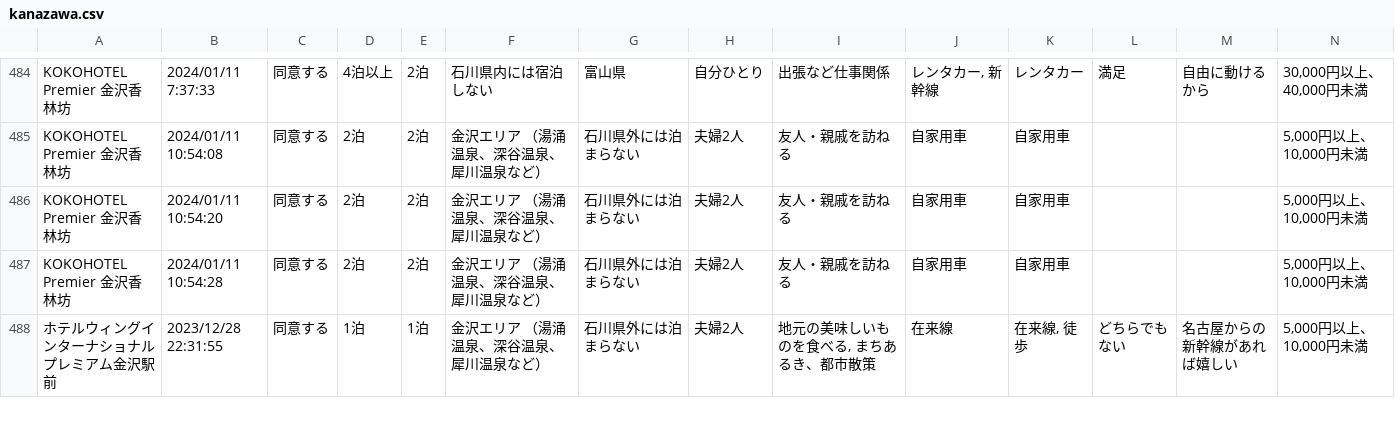
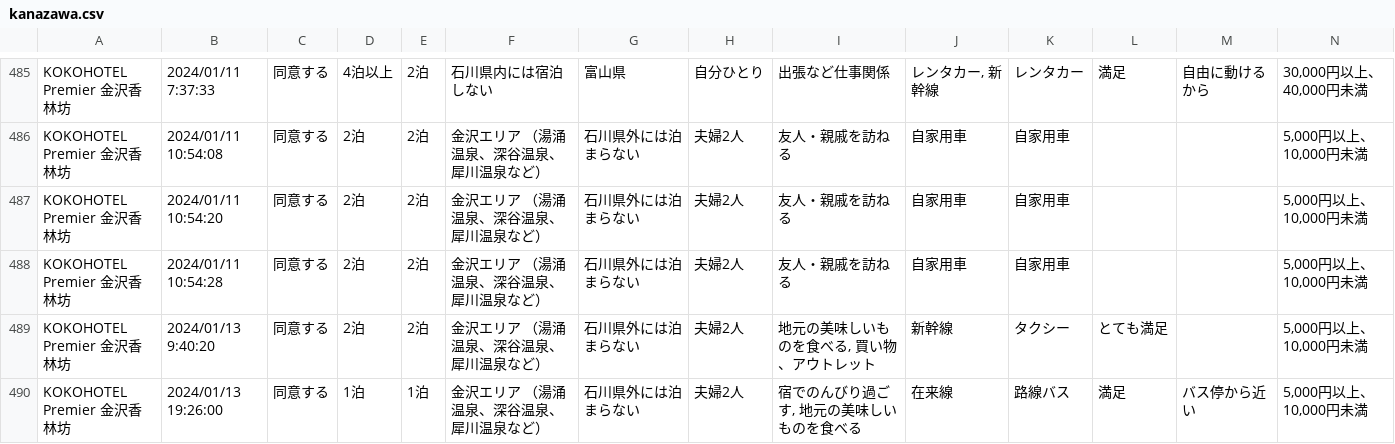
Before and after one commit to code4fukui/ishikawa-kanko-survey, a CSV file: kanazawa.csv, drawn as a sheet; only a part is shown, gaps mark what is left out; the shorter side is filled out with more unchanged rows; rows hold the shown columns only; the diff covers the shown part only; the diff names each change by its address in the sheet, - before the commit and + after, or states it on an @@ line.

```diff
--- a/kanazawa.csv
+++ b/kanazawa.csv
+row 489: KOKOHOTEL Premier 金沢香林坊 | 2024/01/13 9:40:20 | 同意する | 2泊 | 2泊 | 金沢エリア （湯涌温泉、深谷温泉、犀川温泉など） | 石川県外には泊まらない | 夫婦2人 | 地元の美味しいものを食べる, 買い物、アウトレット | 新幹線 | タクシー | とても満足 |  | 5,000円以上、10,000円未満
+row 490: KOKOHOTEL Premier 金沢香林坊 | 2024/01/13 19:26:00 | 同意する | 1泊 | 1泊 | 金沢エリア （湯涌温泉、深谷温泉、犀川温泉など） | 石川県外には泊まらない | 夫婦2人 | 宿でのんびり過ごす, 地元の美味しいものを食べる | 在来線 | 路線バス | 満足 | バス停から近い | 5,000円以上、10,000円未満
```
Also changed, not shown: 3 added rows elsewhere in this file, kaga.csv, 1 other file.
